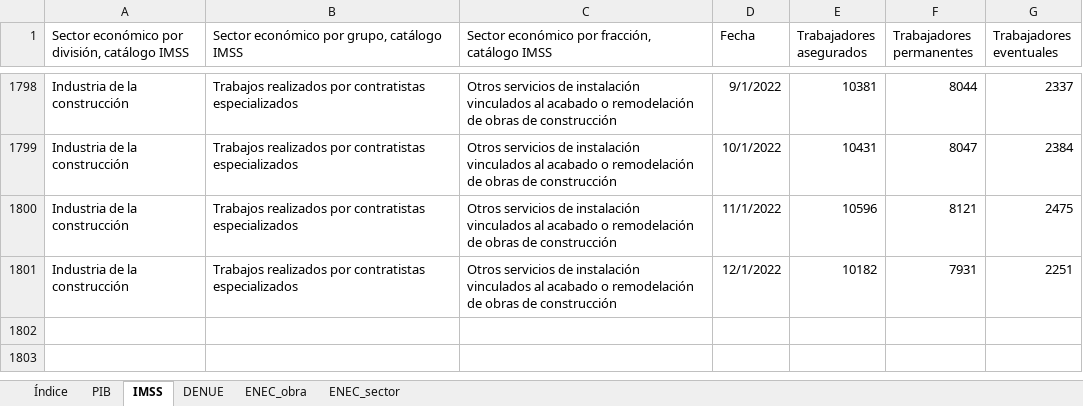
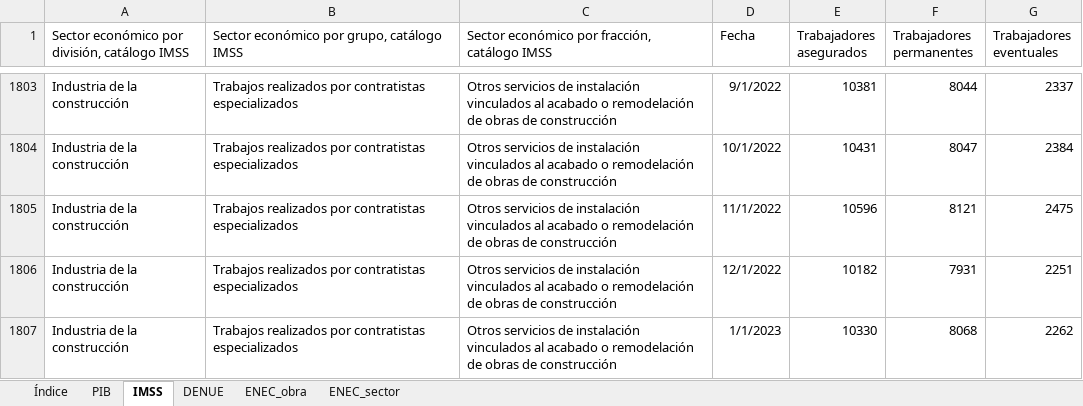
Before and after one commit to DIEEF/SEJ, an Excel workbook: sej_datos/BD_SECTOR_CONSTRUCCION.xlsx, sheet IMSS, drawn as a sheet; only a part is shown, gaps mark what is left out; values as stored, in another font and other column widths than the file's, no borders; the diff covers the shown part only; the diff names each change by its address in the sheet, - before the commit and + after, or states it on an @@ line.

```diff
--- a/sej_datos/BD_SECTOR_CONSTRUCCION.xlsx (sheet IMSS)
+++ b/sej_datos/BD_SECTOR_CONSTRUCCION.xlsx (sheet IMSS)
+row 1807: Industria de la construcción | Trabajos realizados por contratistas especializados | Otros servicios de instalación vinculados al acabado o remodelación de obras de construcción | 1/1/2023 | 10330 | 8068 | 2262
```
Also changed, not shown: 5 added rows elsewhere in this sheet, sheet ENEC_obra, sheet ENEC_sector, sheet Índice, sej_datos/BD_INDUSTRIA_ALIMENTARIA.xlsx, sej_datos/BD_INDUSTRIA_BEBIDASYTABACO.xlsx, 21 other files.
